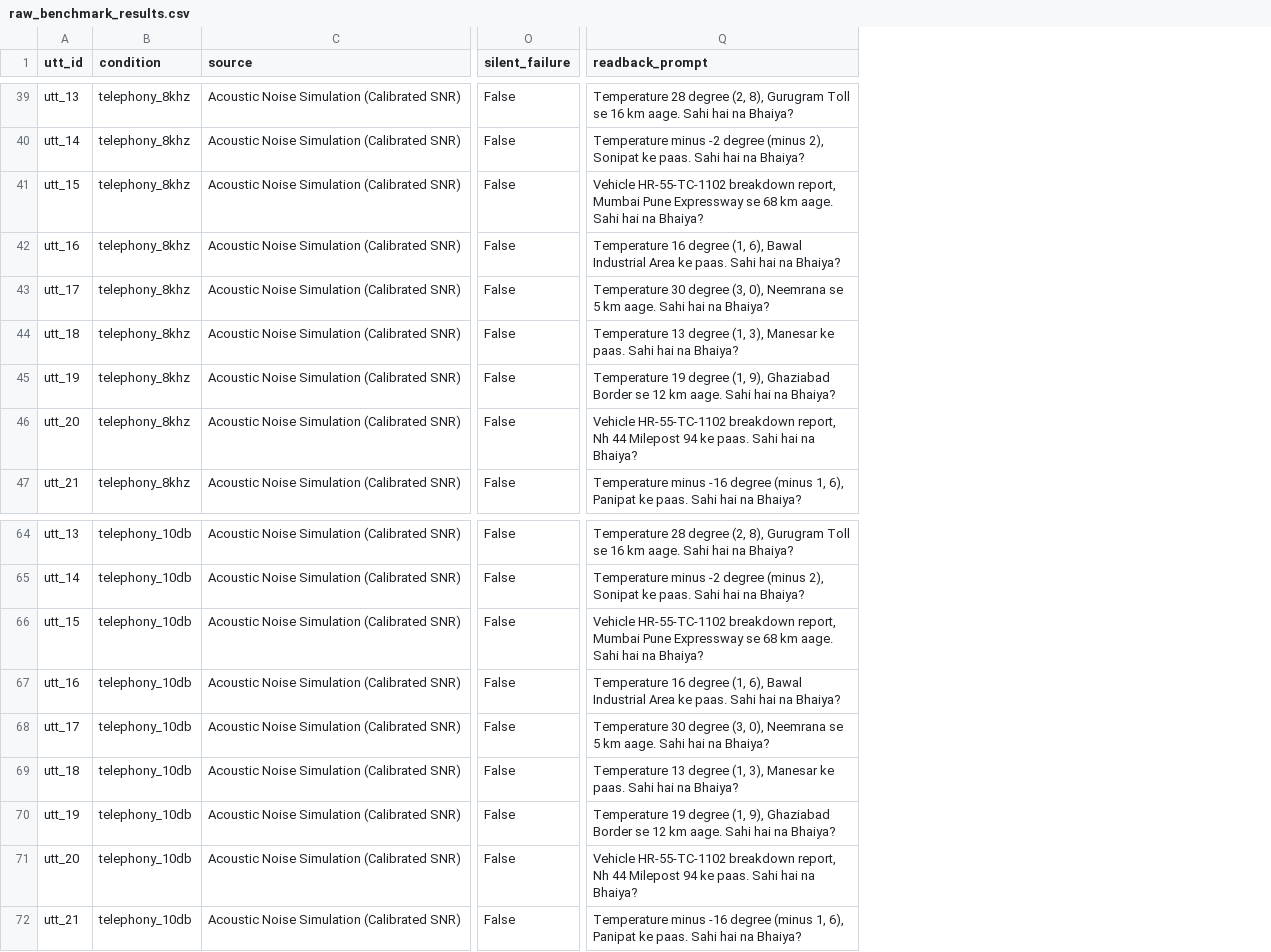
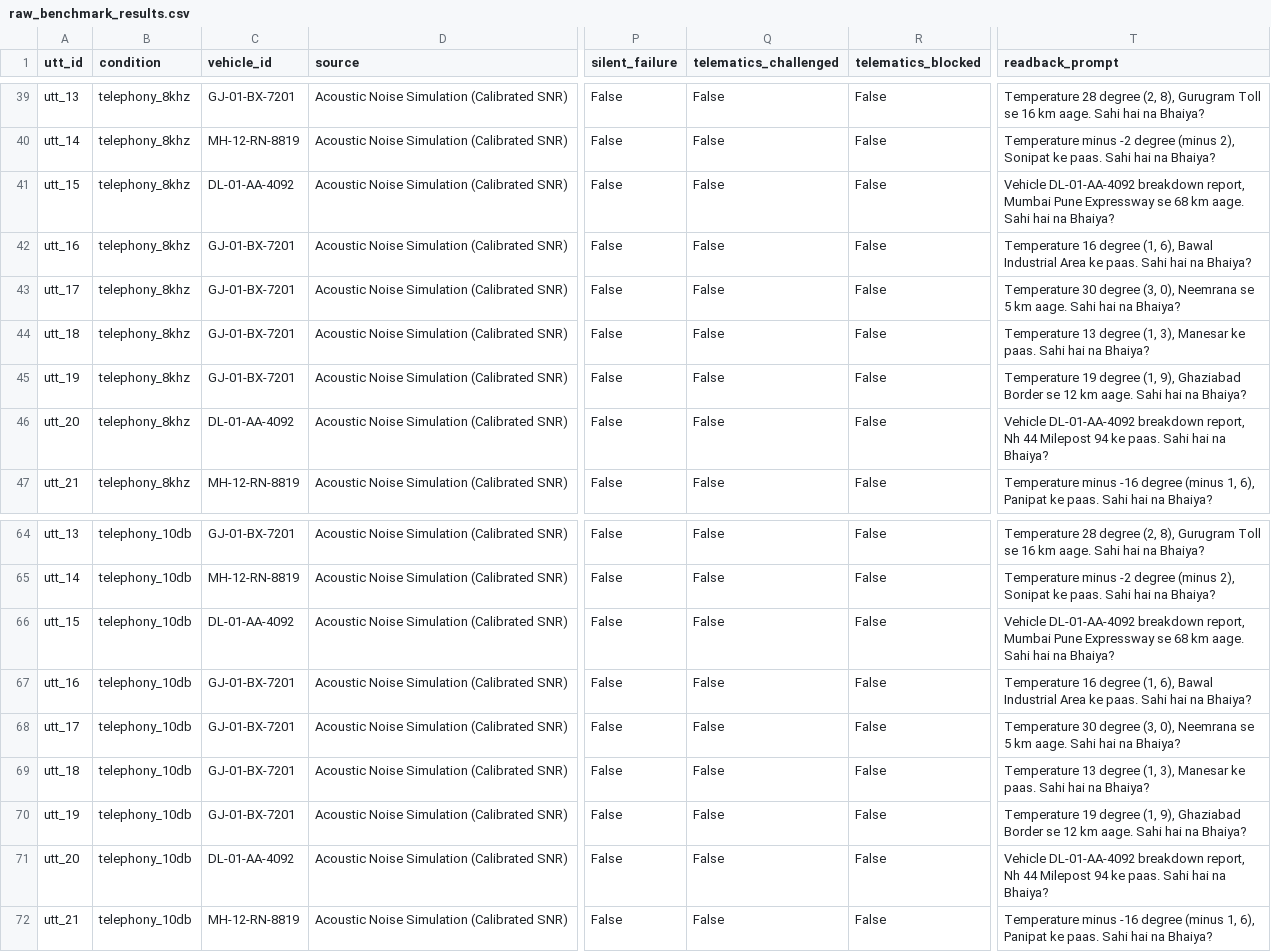
Before and after one commit to vishalbhardwaj-source/Vaani, a CSV file: benchmark/results/raw_benchmark_results.csv, drawn as a sheet; only a part is shown, gaps mark what is left out; addresses are those after the commit; the diff covers the shown part only; the diff names each change by its address in the sheet, - before the commit and + after, or states it on an @@ line.

```diff
--- a/benchmark/results/raw_benchmark_results.csv
+++ b/benchmark/results/raw_benchmark_results.csv
+column C (vehicle_id), rows 39-47: GJ-01-BX-7201 | MH-12-RN-8819 | DL-01-AA-4092 | GJ-01-BX-7201 | GJ-01-BX-7201 | GJ-01-BX-7201 | GJ-01-BX-7201 | DL-01-AA-4092 | MH-12-RN-8819; rows 64-72: GJ-01-BX-7201 | MH-12-RN-8819 | DL-01-AA-4092 | GJ-01-BX-7201 | GJ-01-BX-7201 | GJ-01-BX-7201 | GJ-01-BX-7201 | DL-01-AA-4092 | MH-12-RN-8819
+column Q (telematics_challenged), rows 39-47: all False; rows 64-72: all False
+column R (telematics_blocked), rows 39-47: all False; rows 64-72: all False
-T41 (readback_prompt): Vehicle HR-55-TC-1102 breakdown report,…
+T41 (readback_prompt): Vehicle DL-01-AA-4092 breakdown report,…
-T46 (readback_prompt): Vehicle HR-55-TC-1102 breakdown report,…
+T46 (readback_prompt): Vehicle DL-01-AA-4092 breakdown report,…
-T66 (readback_prompt): Vehicle HR-55-TC-1102 breakdown report,…
+T66 (readback_prompt): Vehicle DL-01-AA-4092 breakdown report,…
-T71 (readback_prompt): Vehicle HR-55-TC-1102 breakdown report,…
+T71 (readback_prompt): Vehicle DL-01-AA-4092 breakdown report,…
```
Also changed, not shown: 17 edited cells elsewhere in this file, benchmark/results/model_evaluation_metrics.csv, benchmark/results/summary_metrics.csv, 13 other files.
